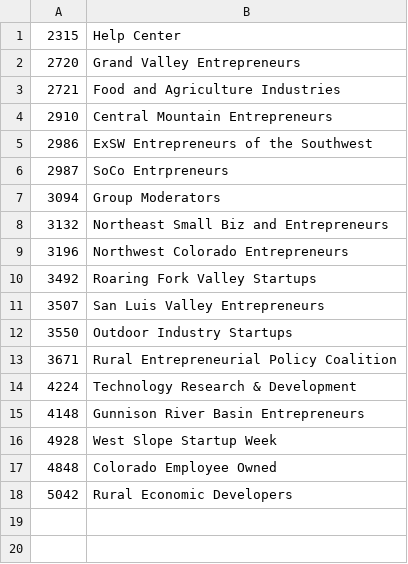
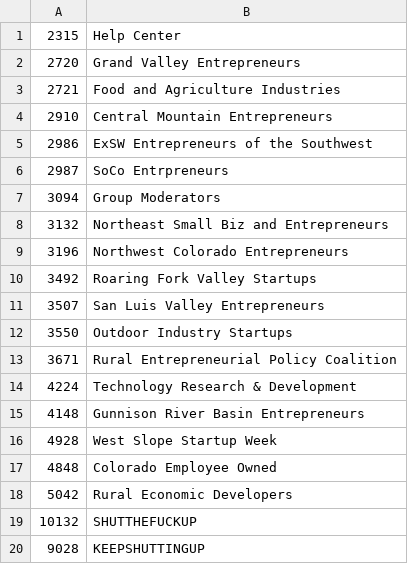
Before and after one commit to WhyHelloPear/StartupColorado_UserReports, a CSV file: user_reports/data/group_data/names.csv, drawn as a sheet; the diff names each change by its address in the sheet, - before the commit and + after, or states it on an @@ line.

```diff
--- a/user_reports/data/group_data/names.csv
+++ b/user_reports/data/group_data/names.csv
+row 19: 10132 | SHUTTHEFUCKUP
+row 20: 9028 | KEEPSHUTTINGUP
```
Also changed, not shown: 7 other files.
